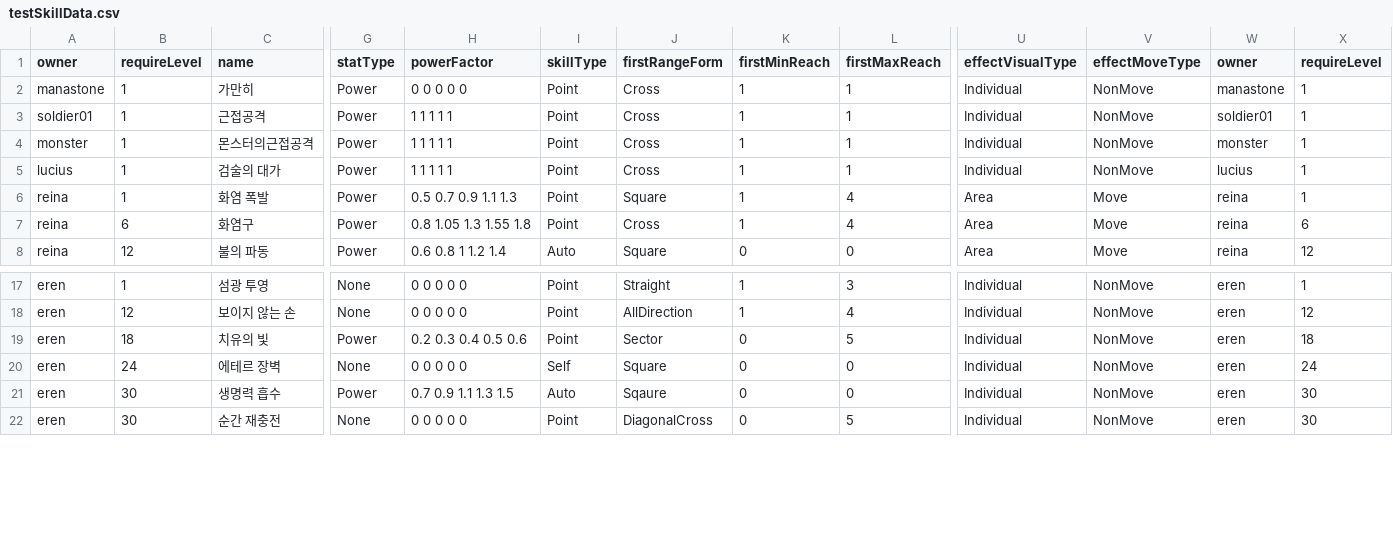
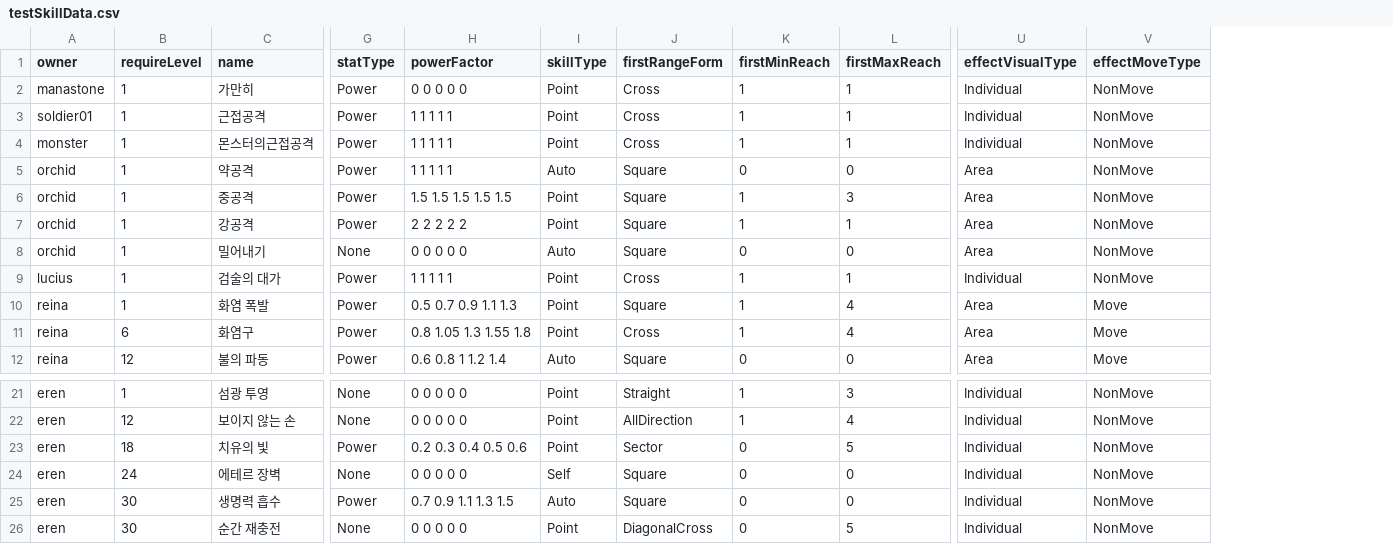
Before and after one commit to GGGC2/Epic_monad, a CSV file: Assets/Resources/Data/testSkillData.csv, drawn as a sheet; only a part is shown, gaps mark what is left out; removed rows and columns are numbered as before the commit, all else as after; rows hold the shown columns only; the diff names each change by its address in the sheet, - before the commit and + after, or states it on an @@ line.

```diff
--- a/Assets/Resources/Data/testSkillData.csv
+++ b/Assets/Resources/Data/testSkillData.csv
-column W (owner), rows 2-8: manastone | soldier01 | monster | lucius | reina | reina | reina; rows 17-22: all eren
-column X (requireLevel), rows 2-8: 1 | 1 | 1 | 1 | 1 | 6 | 12; rows 17-22: 1 | 12 | 18 | 24 | 30 | 30
+row 5: orchid | 1 | 약공격 | Power | 1 1 1 1 1 | Auto | Square | 0 | 0 | Area | NonMove
+row 6: orchid | 1 | 중공격 | Power | 1.5 1.5 1.5 1.5 1.5 | Point | Square | 1 | 3 | Area | NonMove
+row 7: orchid | 1 | 강공격 | Power | 2 2 2 2 2 | Point | Square | 1 | 1 | Area | NonMove
+row 8: orchid | 1 | 밀어내기 | None | 0 0 0 0 0 | Auto | Square | 0 | 0 | Area | NonMove
-J25 (firstRangeForm): Sqaure
+J25 (firstRangeForm): Square
```
Also changed, not shown: Assets/Resources/Data/testStatusEffectData.csv.
